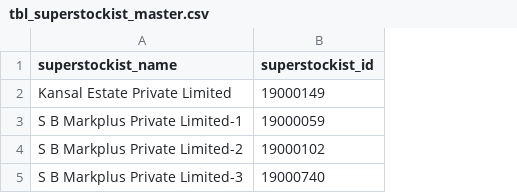
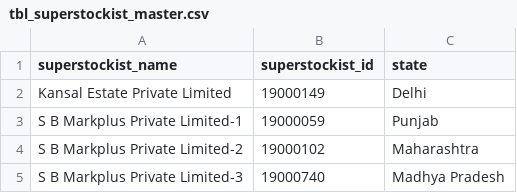
Before and after one commit to gkdpdf/LLM_gk_Haldiram, a CSV file: cooked_data_gk/tbl_superstockist_master.csv, drawn as a sheet; the diff names each change by its address in the sheet, - before the commit and + after, or states it on an @@ line.

Commit message:
new columns

```diff
--- a/cooked_data_gk/tbl_superstockist_master.csv
+++ b/cooked_data_gk/tbl_superstockist_master.csv
+column C (state), rows 2-5: Delhi | Punjab | Maharashtra | Madhya Pradesh
```
Also changed, not shown: 16 other files.
